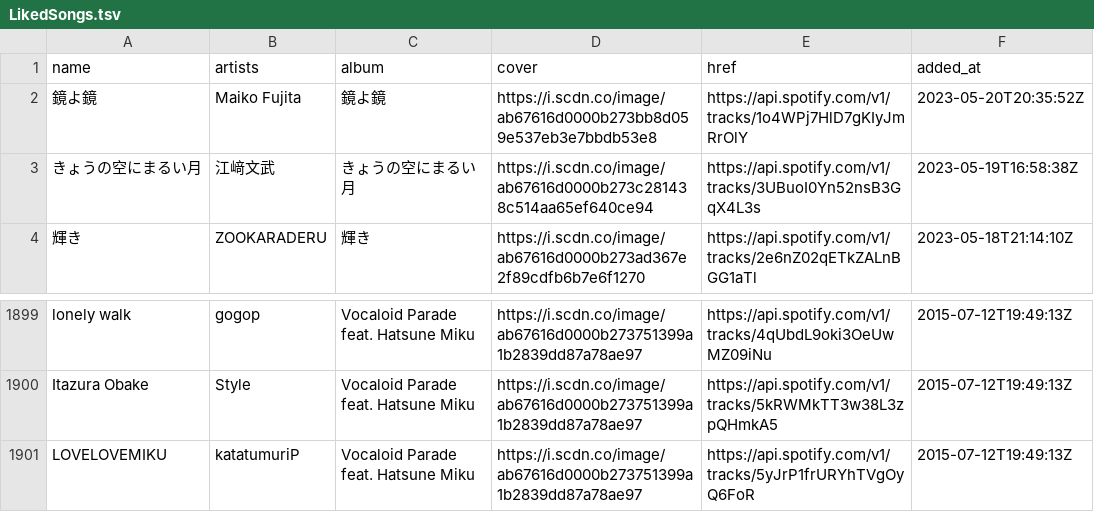
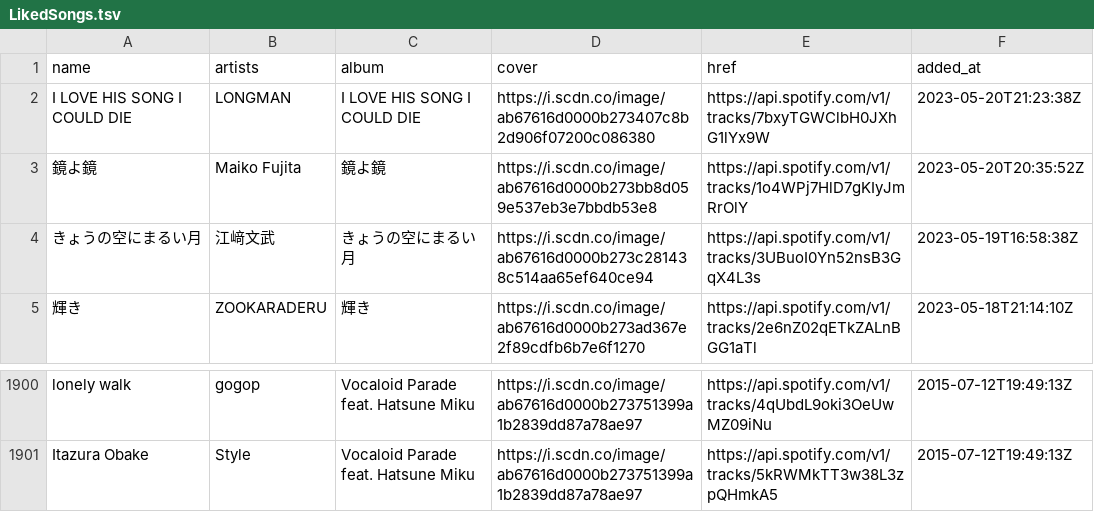
Before and after one commit to nyok/MySpotifyLikedSongs, a TSV file: LikedSongs/LikedSongs.tsv, drawn as a sheet; only a part is shown, gaps mark what is left out; removed rows and columns are numbered as before the commit, all else as after; the diff names each change by its address in the sheet, - before the commit and + after, or states it on an @@ line.

Commit message:
New songs (Automatic update)

```diff
--- a/LikedSongs/LikedSongs.tsv
+++ b/LikedSongs/LikedSongs.tsv
+row 2: I LOVE HIS SONG I COULD DIE | LONGMAN | I LOVE HIS SONG I COULD DIE | https://i.scdn.co/image/ab67616d0000b273407c8b2d906f07200c086380 | https://api.spotify.com/v1/tracks/7bxyTGWClbH0JXhG1lYx9W | 2023-05-20T21:23:38Z
-row 1901: LOVELOVEMIKU | katatumuriP | Vocaloid Parade feat. Hatsune Miku | https://i.scdn.co/image/ab67616d0000b273751399a1b2839dd87a78ae97 | https://api.spotify.com/v1/tracks/5yJrP1frURYhTVgOyQ6FoR | 2015-07-12T19:49:13Z
```
